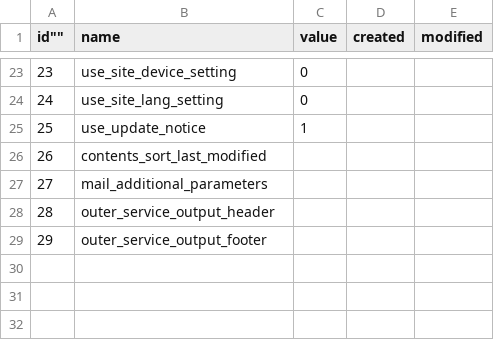
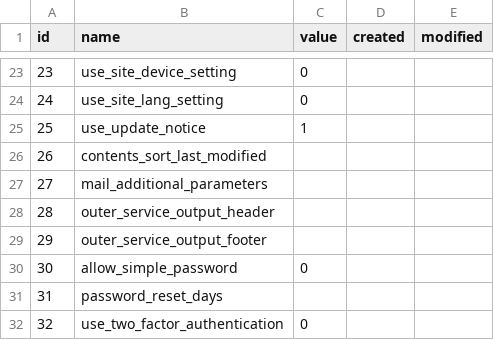
Before and after one commit to baserproject/bc-front, a CSV file: config/data/default/BaserCore/site_configs.csv, drawn as a sheet; only a part is shown, gaps mark what is left out; the diff names each change by its address in the sheet, - before the commit and + after, or states it on an @@ line.

```diff
--- a/config/data/default/BaserCore/site_configs.csv
+++ b/config/data/default/BaserCore/site_configs.csv
@@ column A (id) renumbered in row 1 @@
+row 30: 30 | allow_simple_password | 0
+row 31: 31 | password_reset_days
+row 32: 32 | use_two_factor_authentication | 0
```
Also changed, not shown: 16 other files.
